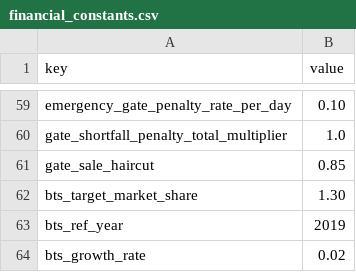
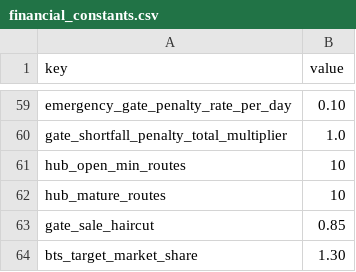
Before and after one commit to quanquejztr/airside_machine, a CSV file: data/financial_constants.csv, drawn as a sheet; only a part is shown, gaps mark what is left out; the shorter side is filled out with more unchanged rows; the diff names each change by its address in the sheet, - before the commit and + after, or states it on an @@ line.

Commit message:
Multi-hub support and universal route pairing

```diff
--- a/data/financial_constants.csv
+++ b/data/financial_constants.csv
+row 61: hub_open_min_routes | 10
+row 62: hub_mature_routes | 10
```
Also changed, not shown: 12 other files.
